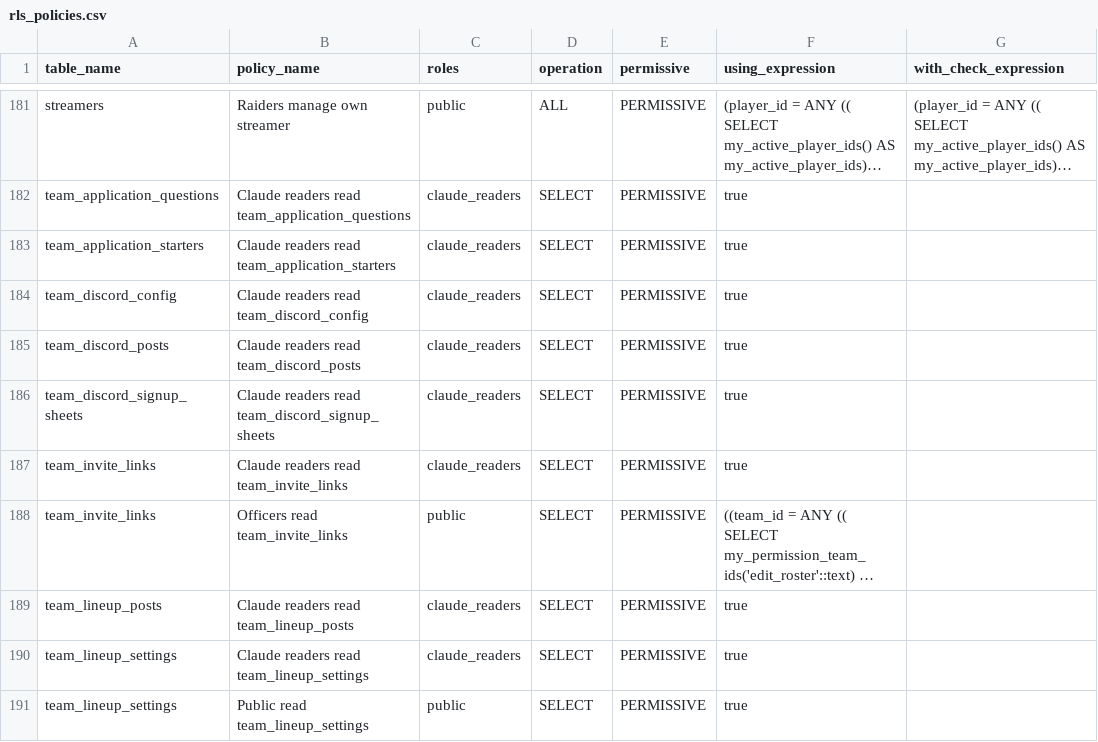
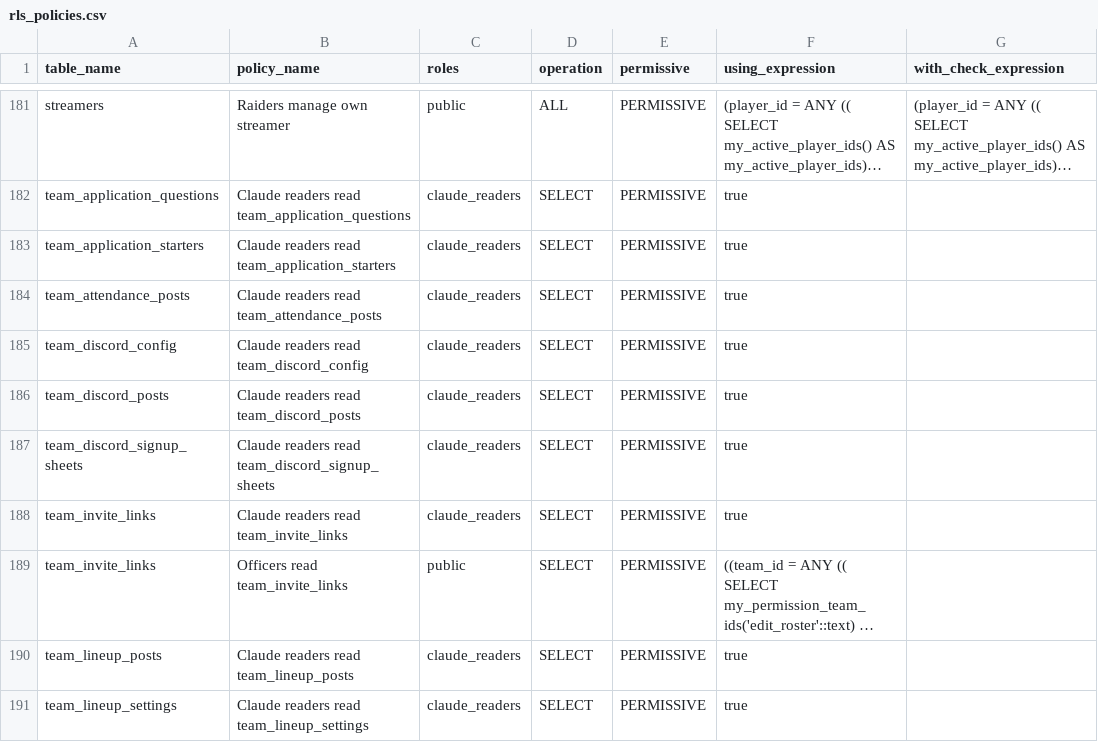
Before and after one commit to katogaming88/WGA-Raid-Hub, a CSV file: docs/rls_policies.csv, drawn as a sheet; only a part is shown, gaps mark what is left out; the shorter side is filled out with more unchanged rows; long unchanged cells end in …; the diff names each change by its address in the sheet, - before the commit and + after, or states it on an @@ line.

```diff
--- a/docs/rls_policies.csv
+++ b/docs/rls_policies.csv
+row 184: team_attendance_posts | Claude readers read team_attendance_posts | claude_readers | SELECT | PERMISSIVE | true
```
Also changed, not shown: 22 other files.
